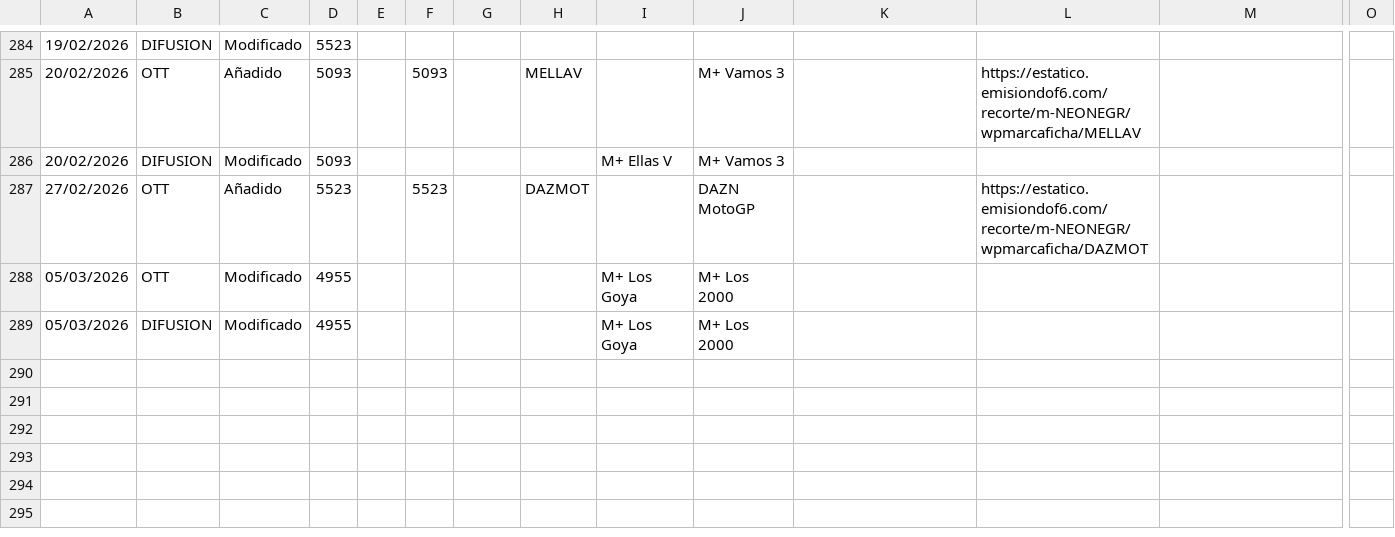
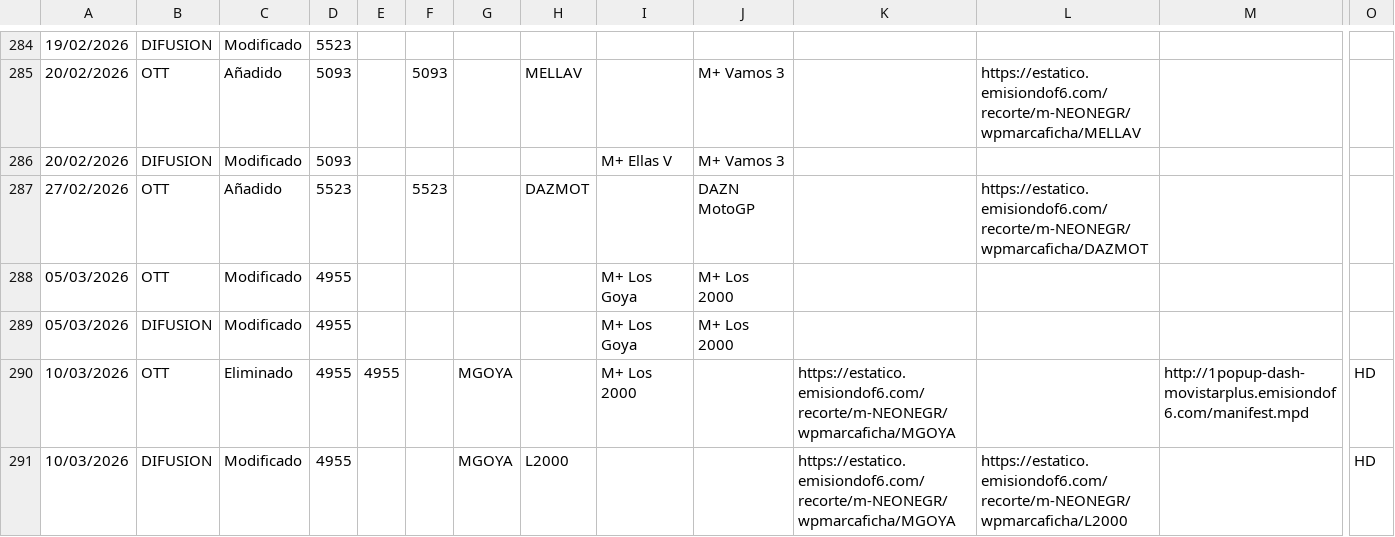
Before and after one commit to parotris3/Mfeed, a CSV file: cambios.csv, drawn as a sheet; only a part is shown, gaps mark what is left out; rows hold the shown columns only; the diff names each change by its address in the sheet, - before the commit and + after, or states it on an @@ line.

```diff
--- a/cambios.csv
+++ b/cambios.csv
+row 290: 10/03/2026 | OTT | Eliminado | 4955 | 4955 |  | MGOYA |  | M+ Los 2000 |  | https://estatico.emisiondof6.com/recorte/m-NEONEGR/wpmarcaficha/MGOYA |  | http://1popup-dash-movistarplus.emisiondof6.com/manifest.mpd | HD
+row 291: 10/03/2026 | DIFUSION | Modificado | 4955 |  |  | MGOYA | L2000 |  |  | https://estatico.emisiondof6.com/recorte/m-NEONEGR/wpmarcaficha/MGOYA | https://estatico.emisiondof6.com/recorte/m-NEONEGR/wpmarcaficha/L2000 |  | HD
```
Also changed, not shown: difusion.csv, ott.csv.
